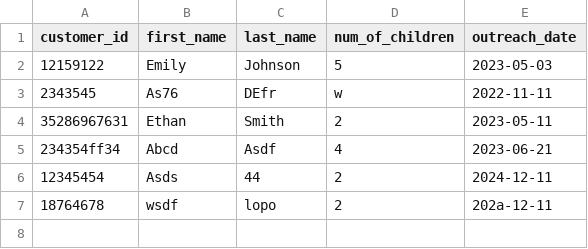
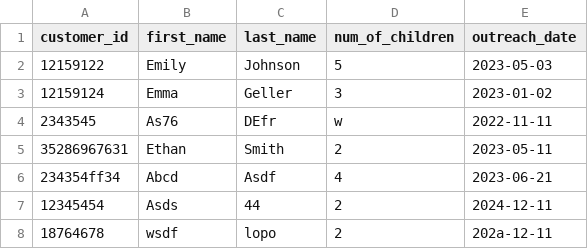
Before and after one commit to https-github-com-ahphand-tamu/CCEEMS, a CSV file: features/testUploadFiles/testfiles_invalid_csv.csv, drawn as a sheet.

```diff
--- a/features/testUploadFiles/testfiles_invalid_csv.csv
+++ b/features/testUploadFiles/testfiles_invalid_csv.csv
@@ -2,2 +2,3 @@ customer_id,first_name,last_name,num_of_children,outreach_date
 12159122,Emily,Johnson,5,2023-05-03
+12159124,Emma,Geller,3,2023-01-02
 2343545,As76,DEfr,w,2022-11-11
```
Also changed, not shown: 5 other files.
